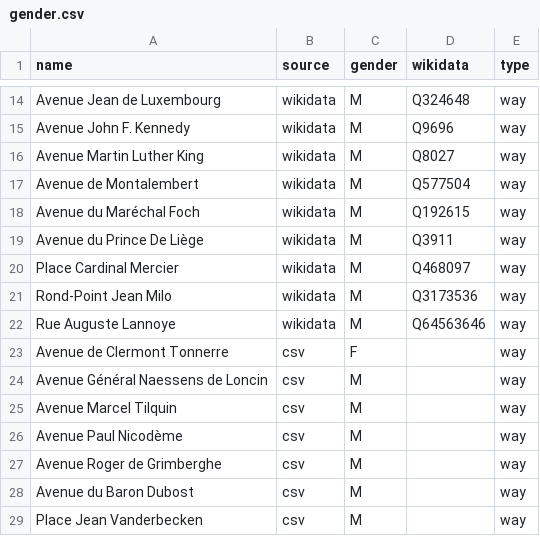
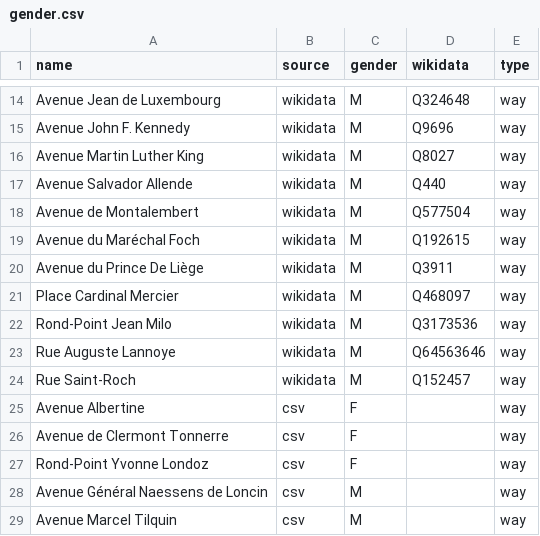
Before and after one commit to EqualStreetNames/equalstreetnames-rixensart, a CSV file: data/gender.csv, drawn as a sheet; only a part is shown, gaps mark what is left out; the shorter side is filled out with more unchanged rows.

```diff
--- a/data/gender.csv
+++ b/data/gender.csv
@@ -16,2 +16,3 @@ name,source,gender,wikidata,type
 "Avenue Martin Luther King",wikidata,M,Q8027,way
+"Avenue Salvador Allende",wikidata,M,Q440,way
 "Avenue de Montalembert",wikidata,M,Q577504,way
@@ -22,3 +23,6 @@ name,source,gender,wikidata,type
 "Rue Auguste Lannoye",wikidata,M,Q64563646,way
+"Rue Saint-Roch",wikidata,M,Q152457,way
+"Avenue Albertine",csv,F,,way
 "Avenue de Clermont Tonnerre",csv,F,,way
+"Rond-Point Yvonne Londoz",csv,F,,way
 "Avenue Général Naessens de Loncin",csv,M,,way
```
Also changed, not shown: data/other.csv, 2 other files.
